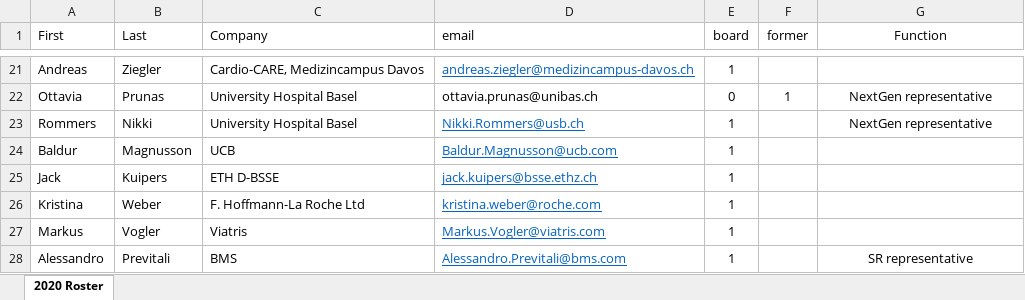
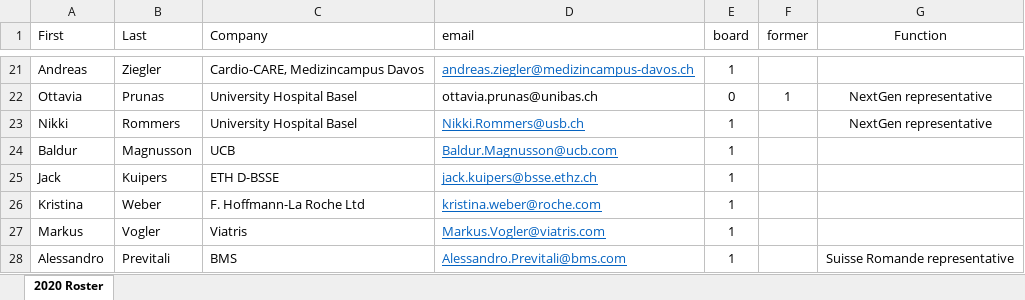
Before and after one commit to baselbiometrics/home, an Excel workbook: data/roster.xlsx, sheet 2020 Roster, drawn as a sheet; only a part is shown, gaps mark what is left out; values as stored, in another font and other column widths than the file's, no borders; the diff names each change by its address in the sheet, - before the commit and + after, or states it on an @@ line.

```diff
--- a/data/roster.xlsx (sheet 2020 Roster)
+++ b/data/roster.xlsx (sheet 2020 Roster)
-A23 (First): Rommers
+A23 (First): Nikki
-B23 (Last): Nikki
+B23 (Last): Rommers
-G28 (Function): SR representative
+G28 (Function): Suisse Romande representative
```
Also changed, not shown: 2 other files.
